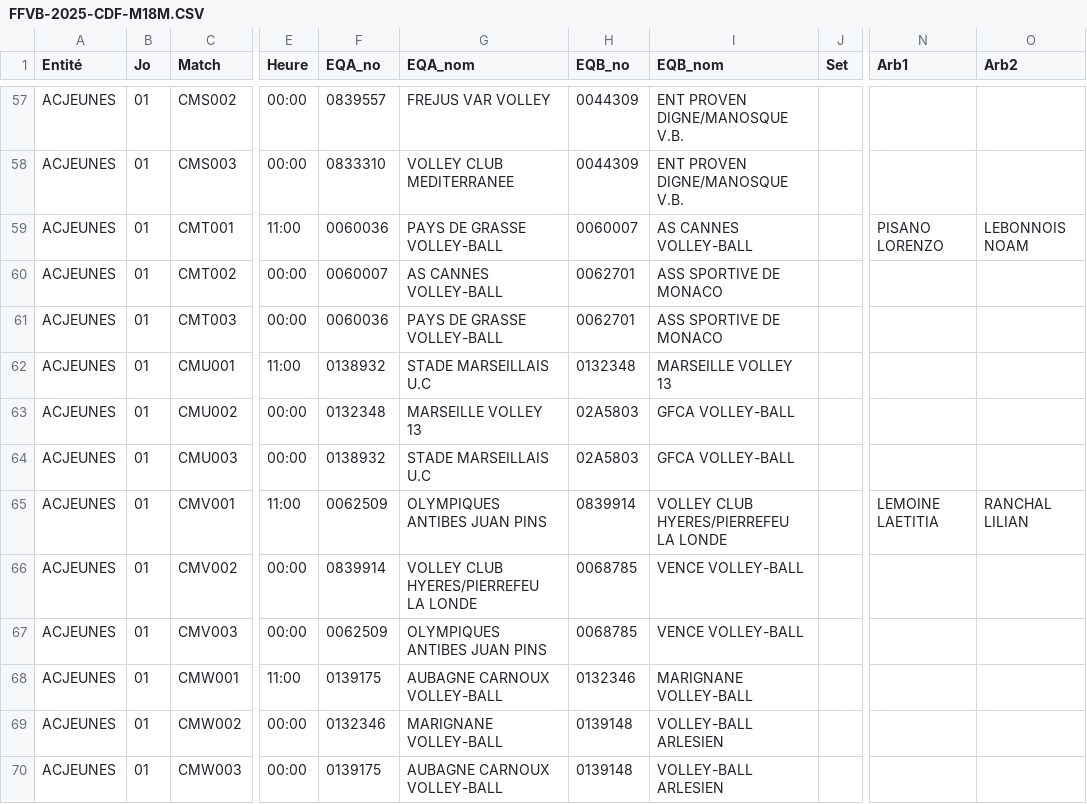
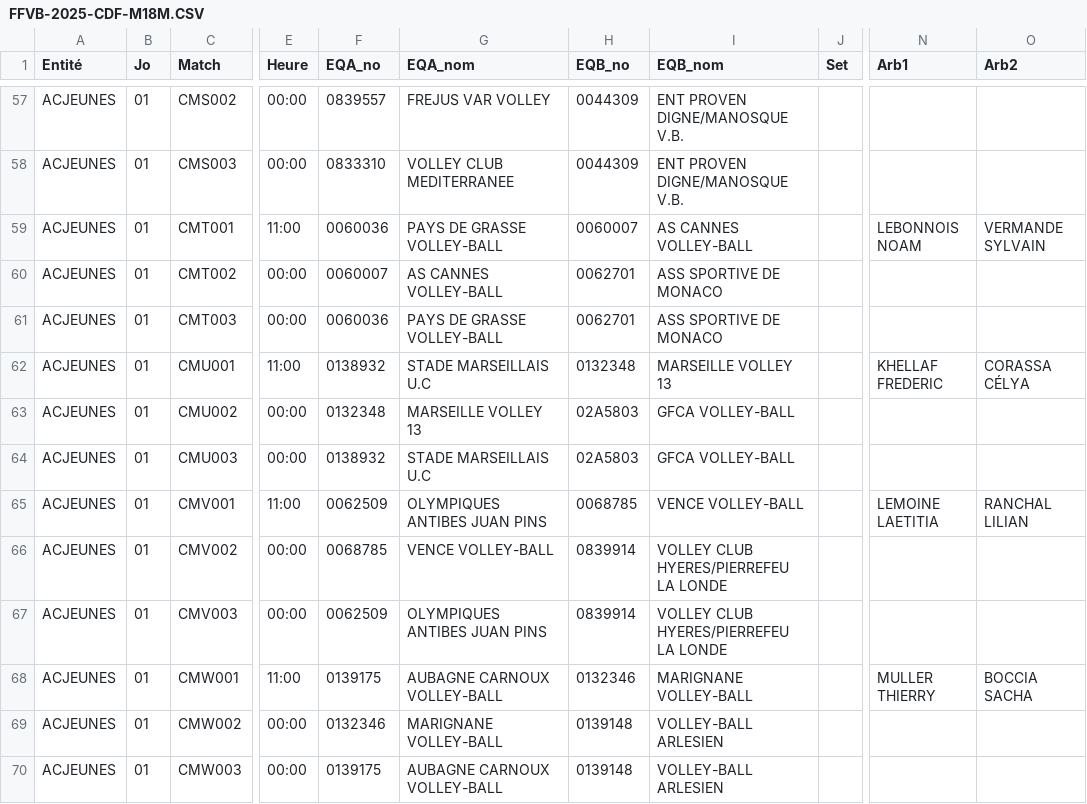
Before and after one commit to gillesdandrea/vb-stats, a CSV file: public/data/FFVB-2025-CDF-M18M.CSV, drawn as a sheet; only a part is shown, gaps mark what is left out; the diff covers the shown part only; the diff names each change by its address in the sheet, - before the commit and + after, or states it on an @@ line.

```diff
--- a/public/data/FFVB-2025-CDF-M18M.CSV
+++ b/public/data/FFVB-2025-CDF-M18M.CSV
-N59 (Arb1): PISANO LORENZO
+N59 (Arb1): LEBONNOIS NOAM
-O59 (Arb2): LEBONNOIS NOAM
+O59 (Arb2): VERMANDE SYLVAIN
-N62 (Arb1): (empty)
+N62 (Arb1): KHELLAF FREDERIC
-O62 (Arb2): (empty)
+O62 (Arb2): CORASSA CÉLYA
-H65 (EQB_no): 0839914
+H65 (EQB_no): 0068785
-I65 (EQB_nom): VOLLEY CLUB HYERES/PIERREFEU LA LONDE
+I65 (EQB_nom): VENCE VOLLEY-BALL
-F66 (EQA_no): 0839914
+F66 (EQA_no): 0068785
-G66 (EQA_nom): VOLLEY CLUB HYERES/PIERREFEU LA LONDE
+G66 (EQA_nom): VENCE VOLLEY-BALL
-H66:H67 (EQB_no): 0068785
+H66:H67 (EQB_no): 0839914
-I66:I67 (EQB_nom): VENCE VOLLEY-BALL
+I66:I67 (EQB_nom): VOLLEY CLUB HYERES/PIERREFEU LA LONDE
-N68 (Arb1): (empty)
+N68 (Arb1): MULLER THIERRY
-O68 (Arb2): (empty)
+O68 (Arb2): BOCCIA SACHA
```
Also changed, not shown: 67 edited cells elsewhere in this file, public/data/FFVB-2025-CDF-M13F.CSV, public/data/FFVB-2025-CDF-M13M.CSV, 5 other files.
